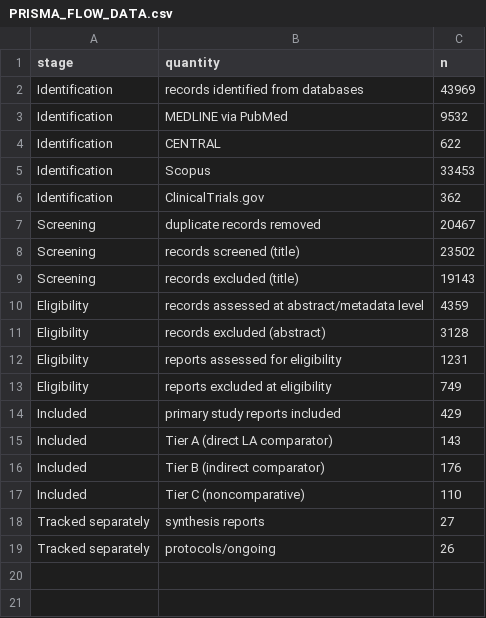
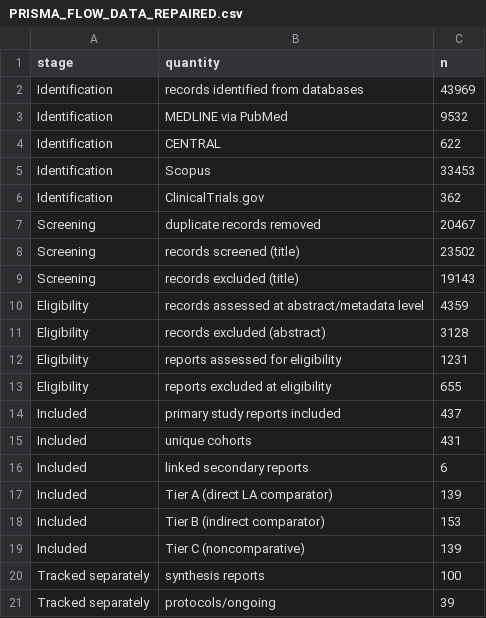
Before and after one commit to bougtoir/cryoanalgesia-la-evidence-map, a CSV file: PRISMA_FLOW_DATA_REPAIRED.csv (was PRISMA_FLOW_DATA.csv), drawn as a sheet.

```diff
--- a/PRISMA_FLOW_DATA.csv
+++ b/PRISMA_FLOW_DATA_REPAIRED.csv
@@ -12,8 +12,10 @@ Eligibility,records excluded (abstract),3128
 Eligibility,reports assessed for eligibility,1231
-Eligibility,reports excluded at eligibility,749
-Included,primary study reports included,429
-Included,Tier A (direct LA comparator),143
-Included,Tier B (indirect comparator),176
-Included,Tier C (noncomparative),110
-Tracked separately,synthesis reports,27
-Tracked separately,protocols/ongoing,26
+Eligibility,reports excluded at eligibility,655
+Included,primary study reports included,437
+Included,unique cohorts,431
+Included,linked secondary reports,6
+Included,Tier A (direct LA comparator),139
+Included,Tier B (indirect comparator),153
+Included,Tier C (noncomparative),139
+Tracked separately,synthesis reports,100
+Tracked separately,protocols/ongoing,39
```
Also changed, not shown: PROTOCOLS_ONGOING.csv, TIER_A_COMPLETE.csv, 19 other files.
